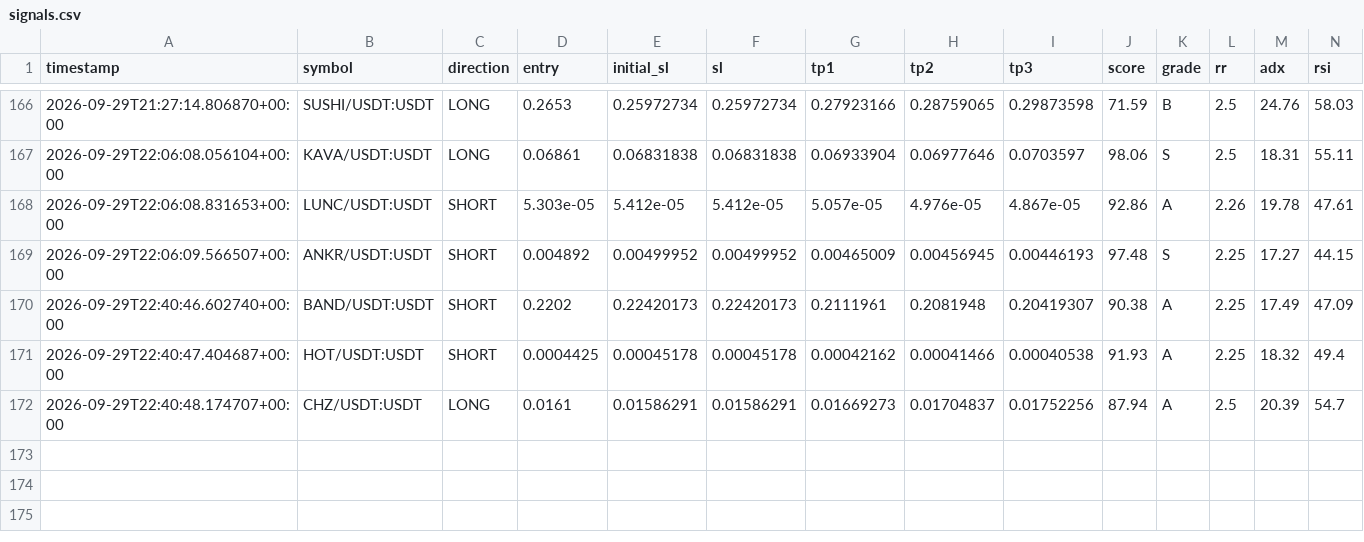
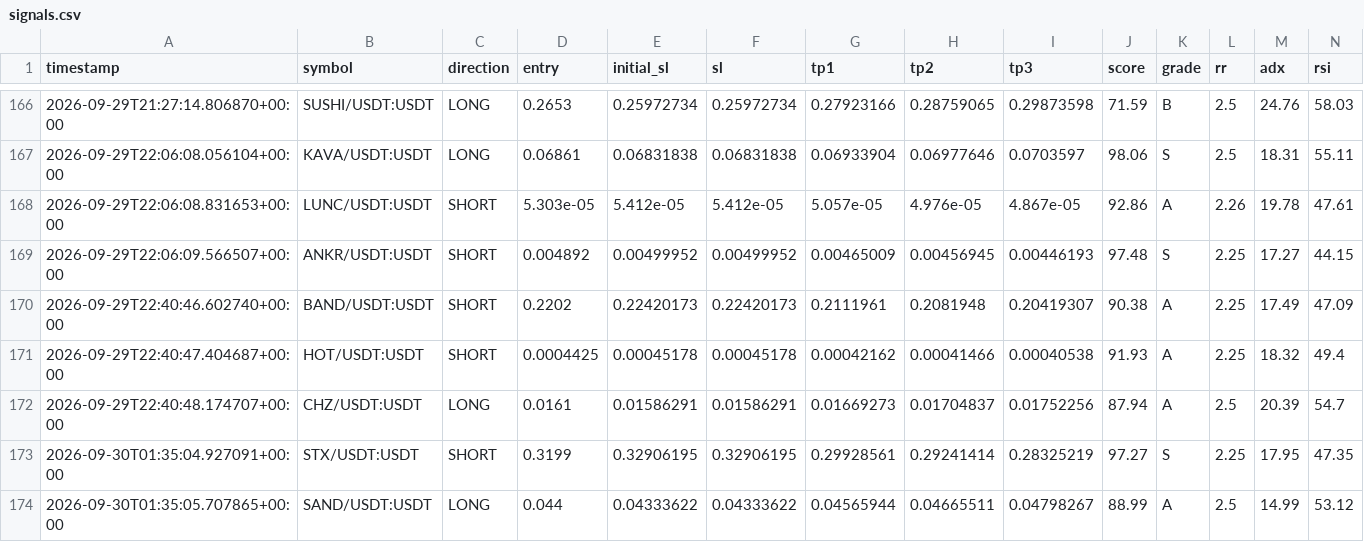
Before and after one commit to Mystgraider/ai-crypto-scan, a CSV file: storage/signals.csv, drawn as a sheet; only a part is shown, gaps mark what is left out; rows hold the shown columns only; the diff covers the shown part only; the diff names each change by its address in the sheet, - before the commit and + after, or states it on an @@ line.

```diff
--- a/storage/signals.csv
+++ b/storage/signals.csv
+row 173: 2026-09-30T01:35:04.927091+00:00 | STX/USDT:USDT | SHORT | 0.3199 | 0.32906195 | 0.32906195 | 0.29928561 | 0.29241414 | 0.28325219 | 97.27 | S | 2.25 | 17.95 | 47.35
+row 174: 2026-09-30T01:35:05.707865+00:00 | SAND/USDT:USDT | LONG | 0.044 | 0.04333622 | 0.04333622 | 0.04565944 | 0.04665511 | 0.04798267 | 88.99 | A | 2.5 | 14.99 | 53.12
```
Also changed, not shown: 1 added row and 2 edited cells elsewhere in this file, 4 other files.
